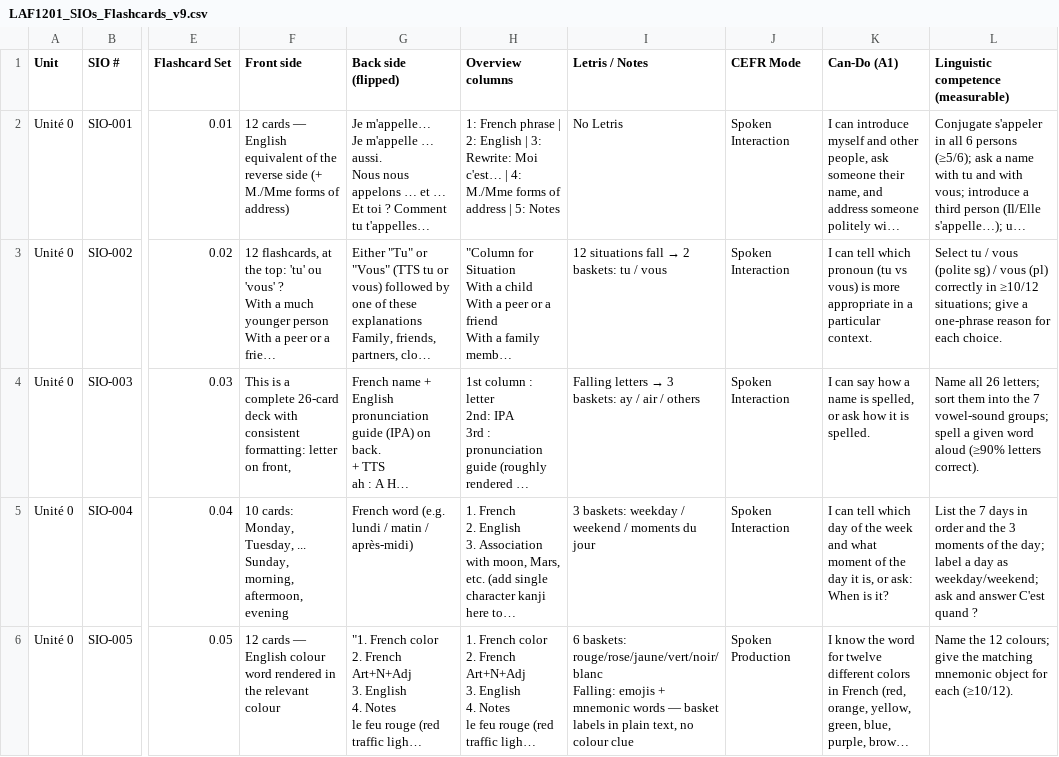
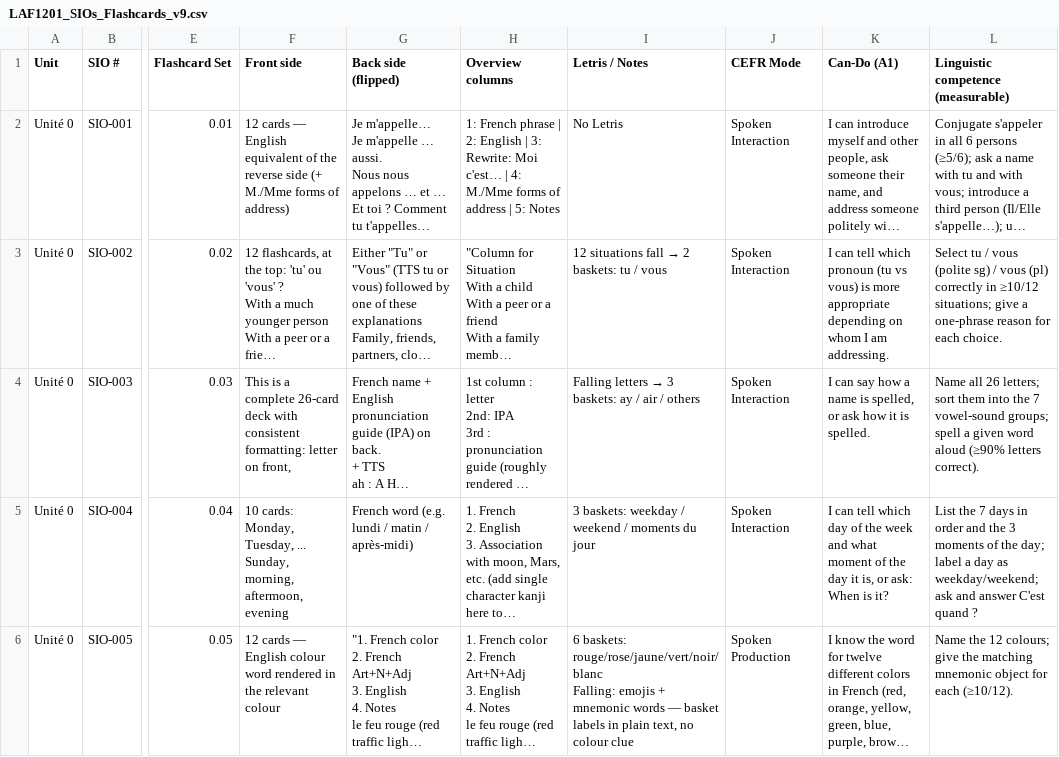
Before and after one commit to frenchprof/fluoduo, a CSV file: docs/handoff/LAF1201_SIOs_Flashcards_v9.csv, drawn as a sheet; only a part is shown, gaps mark what is left out; long unchanged cells end in …; the diff names each change by its address in the sheet, - before the commit and + after, or states it on an @@ line.

```diff
--- a/docs/handoff/LAF1201_SIOs_Flashcards_v9.csv
+++ b/docs/handoff/LAF1201_SIOs_Flashcards_v9.csv
-K3 (Can-Do (A1)): …more appropriate in a particular context.
+K3 (Can-Do (A1)): …more appropriate depending on whom I am addressing.
```
Also changed, not shown: 2 other files.
